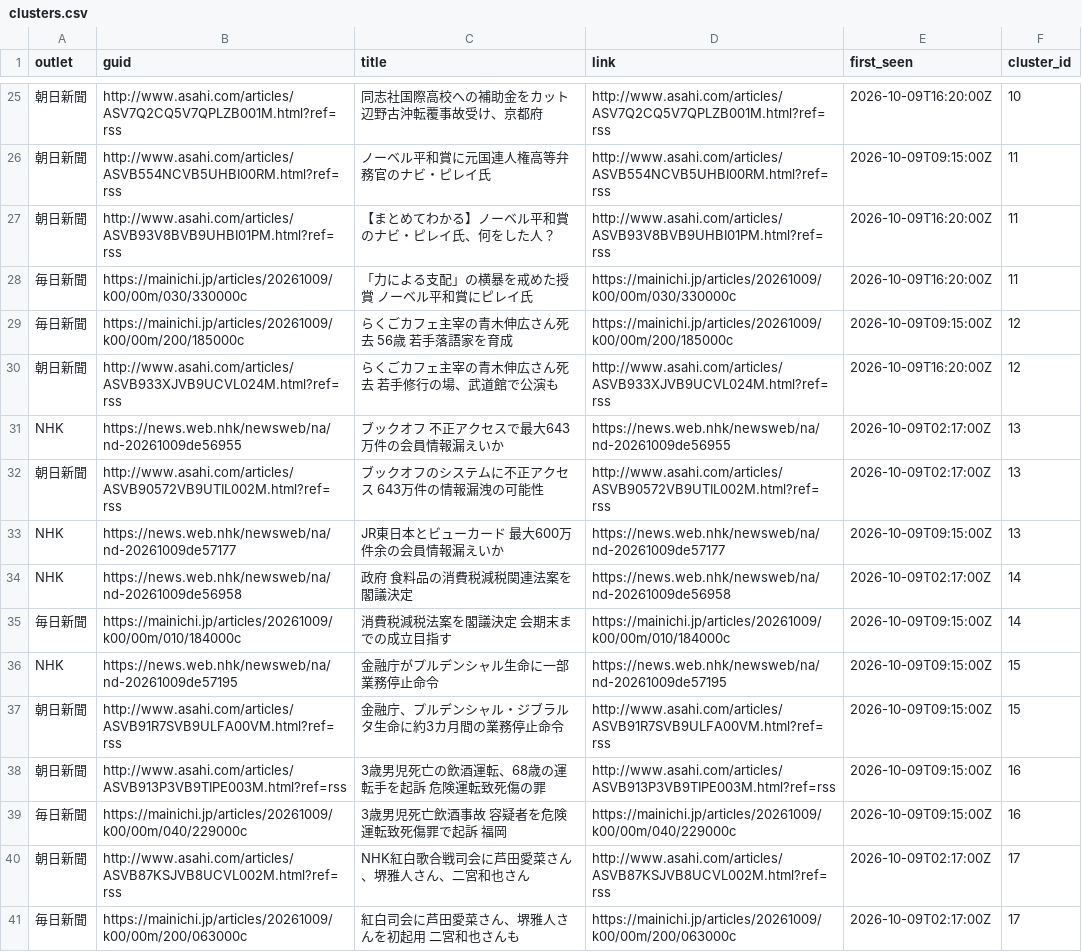
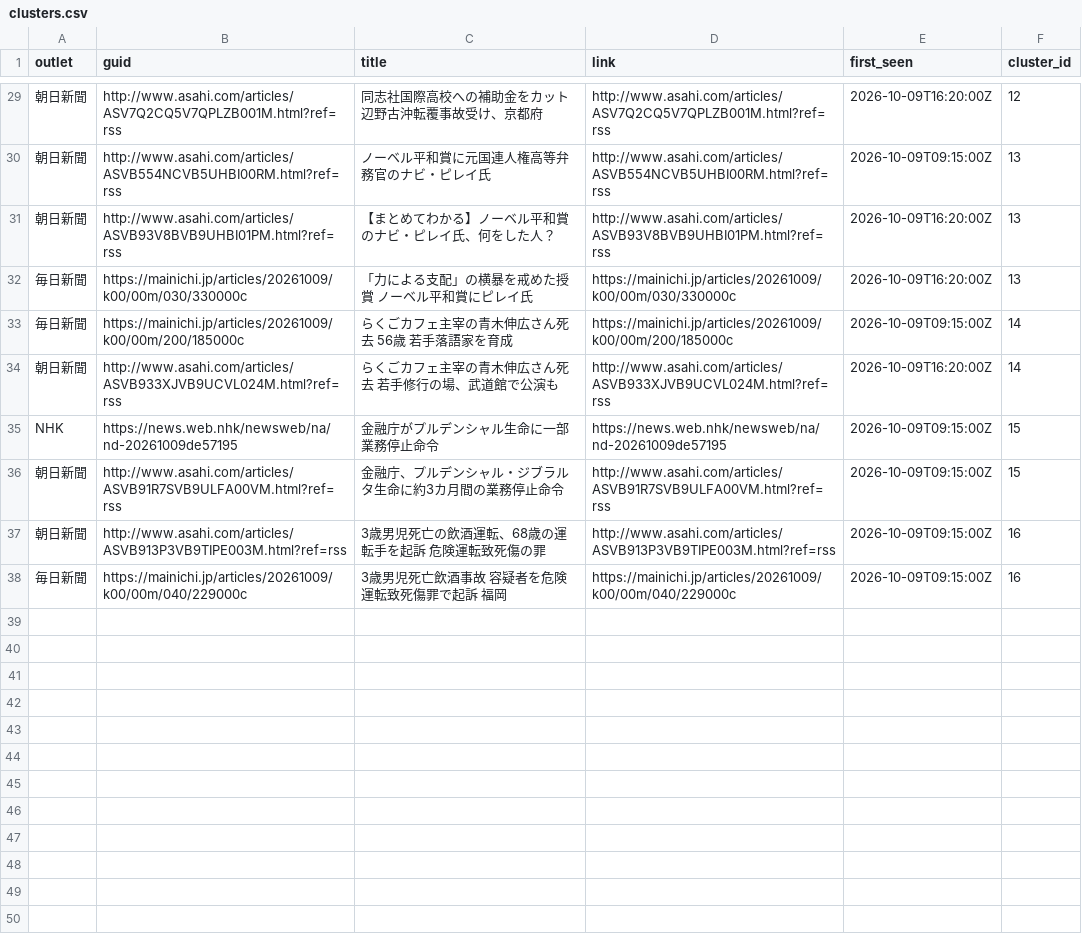
Before and after one commit to twill3c/midashi-sanmenkyo, a CSV file: data/processed/clusters.csv, drawn as a sheet; only a part is shown, gaps mark what is left out; removed rows and columns are numbered as before the commit, all else as after; the diff covers the shown part only; the diff names each change by its address in the sheet, - before the commit and + after, or states it on an @@ line.

```diff
--- a/data/processed/clusters.csv
+++ b/data/processed/clusters.csv
-F29 (cluster_id): 10
+F29 (cluster_id): 12
-F30:F32 (cluster_id): 11
+F30:F32 (cluster_id): 13
-F33:F34 (cluster_id): 12
+F33:F34 (cluster_id): 14
-row 31: NHK | https://news.web.nhk/newsweb/na/nd-20261009de56955 | ブックオフ 不正アクセスで最大643万件の会員情報漏えいか | https://news.web.nhk/newsweb/na/nd-20261009de56955 | 2026-10-09T02:17:00Z | 13
-row 32: 朝日新聞 | http://www.asahi.com/articles/ASVB90572VB9UTIL002M.html?ref=rss | ブックオフのシステムに不正アクセス 643万件の情報漏洩の可能性 | http://www.asahi.com/articles/ASVB90572VB9UTIL002M.html?ref=rss | 2026-10-09T02:17:00Z | 13
-row 33: NHK | https://news.web.nhk/newsweb/na/nd-20261009de57177 | JR東日本とビューカード 最大600万件余の会員情報漏えいか | https://news.web.nhk/newsweb/na/nd-20261009de57177 | 2026-10-09T09:15:00Z | 13
-row 34: NHK | https://news.web.nhk/newsweb/na/nd-20261009de56958 | 政府 食料品の消費税減税関連法案を閣議決定 | https://news.web.nhk/newsweb/na/nd-20261009de56958 | 2026-10-09T02:17:00Z | 14
-row 35: 毎日新聞 | https://mainichi.jp/articles/20261009/k00/00m/010/184000c | 消費税減税法案を閣議決定 会期末までの成立目指す | https://mainichi.jp/articles/20261009/k00/00m/010/184000c | 2026-10-09T09:15:00Z | 14
-row 40: 朝日新聞 | http://www.asahi.com/articles/ASVB87KSJVB8UCVL002M.html?ref=rss | NHK紅白歌合戦司会に芦田愛菜さん、堺雅人さん、二宮和也さん | http://www.asahi.com/articles/ASVB87KSJVB8UCVL002M.html?ref=rss | 2026-10-09T02:17:00Z | 17
-row 41: 毎日新聞 | https://mainichi.jp/articles/20261009/k00/00m/200/063000c | 紅白司会に芦田愛菜さん、堺雅人さんを初起用 二宮和也さんも | https://mainichi.jp/articles/20261009/k00/00m/200/063000c | 2026-10-09T02:17:00Z | 17
```
Also changed, not shown: 7 added rows, 3 removed rows and 20 edited cells elsewhere in this file, data/ledger.csv, data/processed/stats.csv, 5 other files.
